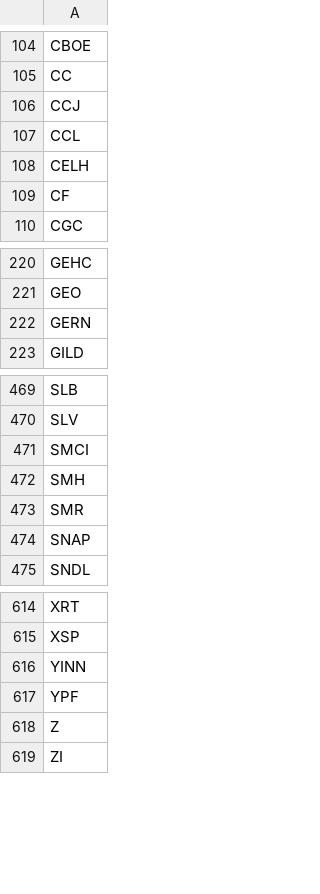
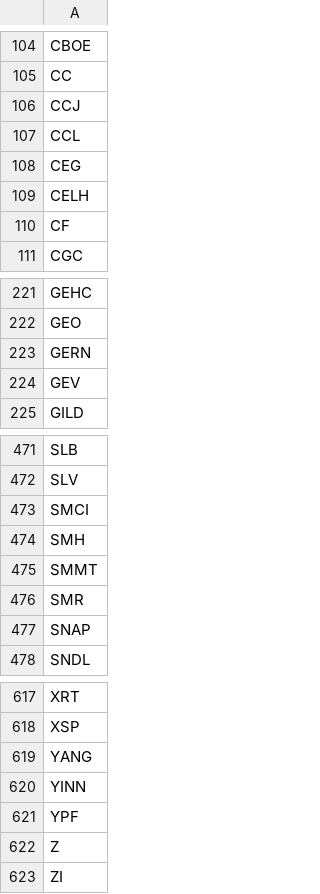
Before and after one commit to melder/symbols_options_csvs, a CSV file: options_weeklies.csv, drawn as a sheet; only a part is shown, gaps mark what is left out.

```diff
--- a/options_weeklies.csv
+++ b/options_weeklies.csv
@@ -107,2 +107,3 @@ CCJ
 CCL
+CEG
 CELH
@@ -222,2 +223,3 @@ GEO
 GERN
+GEV
 GILD
@@ -472,2 +474,3 @@ SMCI
 SMH
+SMMT
 SMR
@@ -615,2 +618,3 @@ XRT
 XSP
+YANG
 YINN
```
Also changed, not shown: options.csv, symbols.csv, 1 other file.
